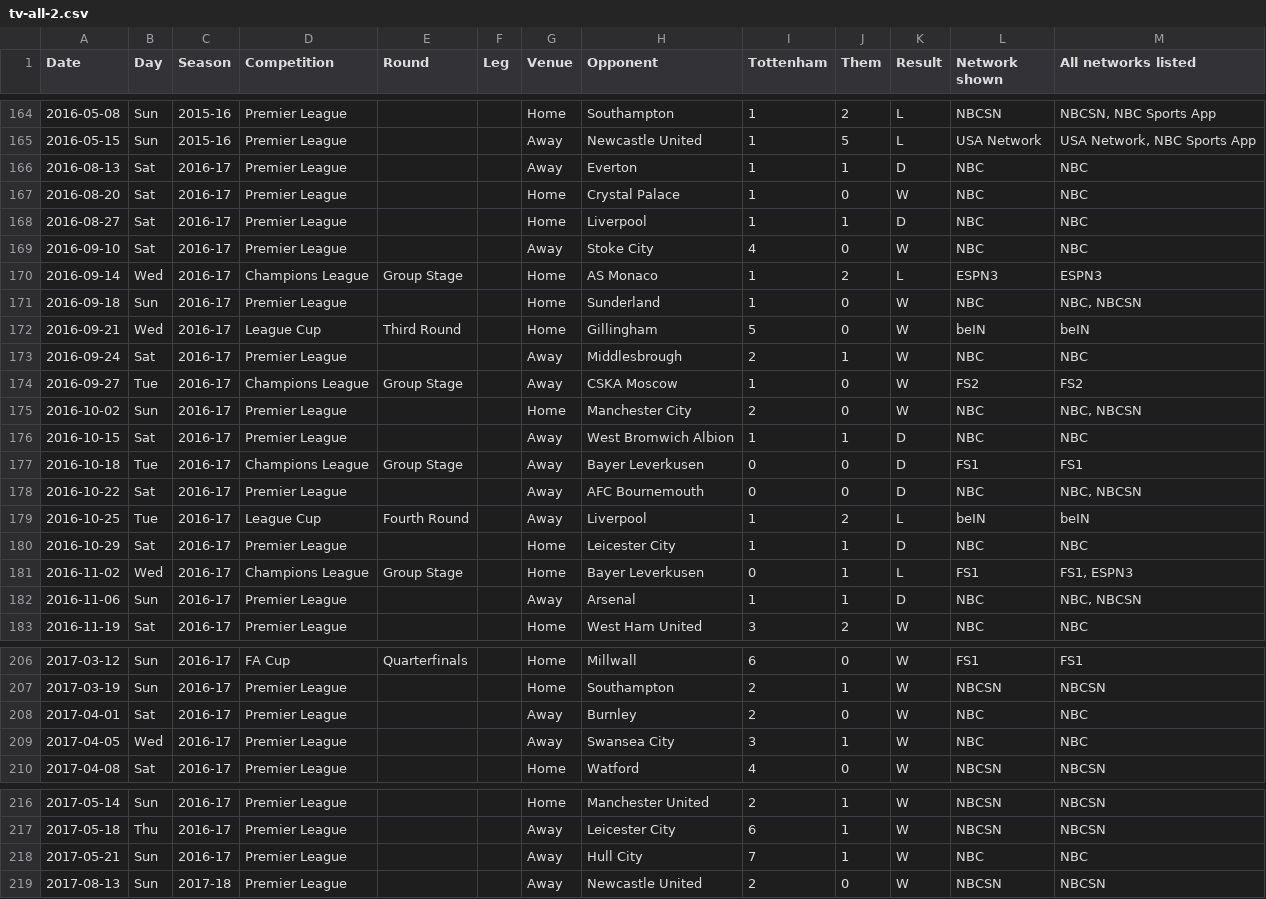
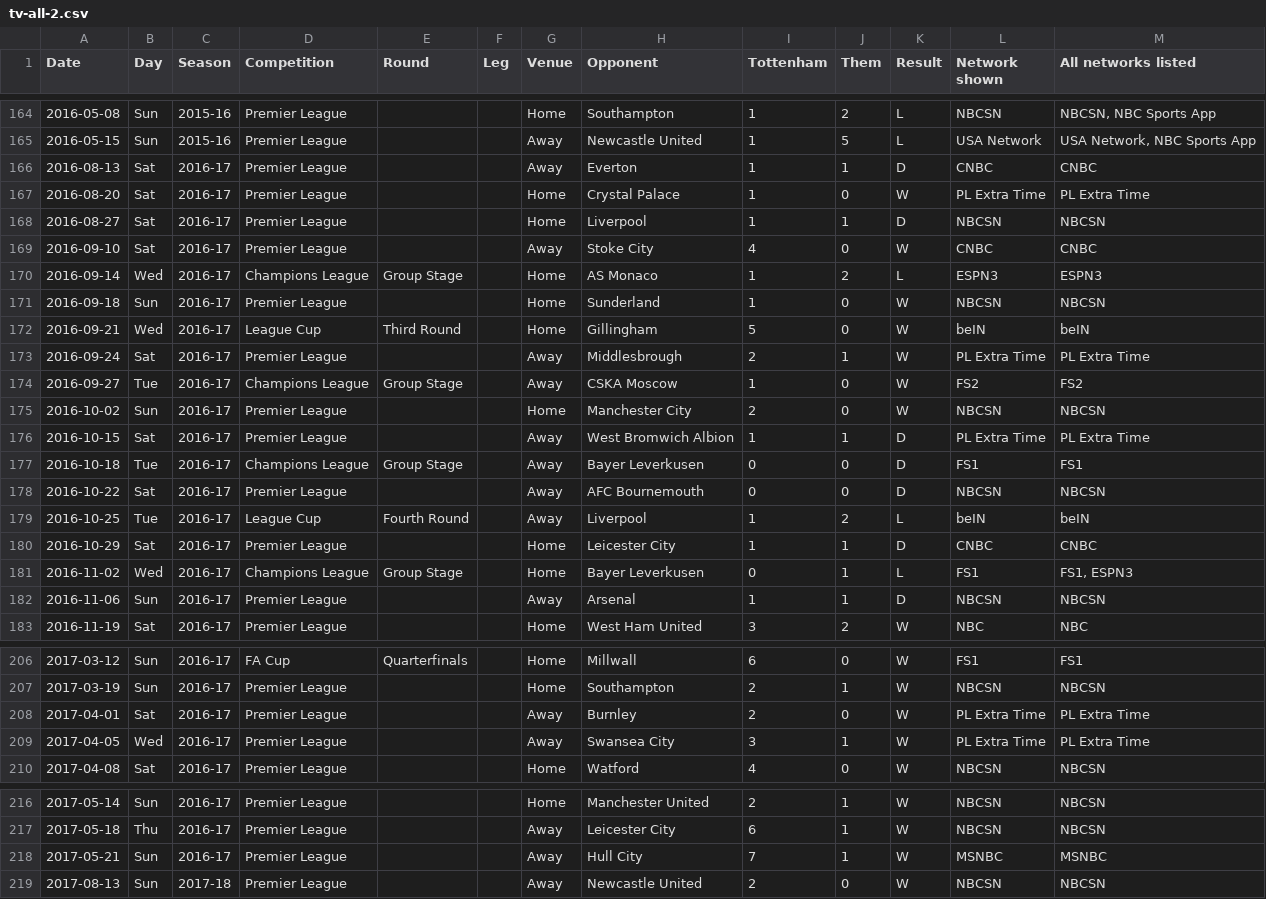
Before and after one commit to kyeill/soccer-history, a CSV file: sheet/tv-all-2.csv, drawn as a sheet; only a part is shown, gaps mark what is left out.

```diff
--- a/sheet/tv-all-2.csv
+++ b/sheet/tv-all-2.csv
@@ -165,19 +165,19 @@ Date,Day,Season,Competition,Round,Leg,Venue,Opponent,Tottenham,Them,Result,Netwo
 2016-05-15,Sun,2015-16,Premier League,,,Away,Newcastle United,1,5,L,USA Network,"USA Network, NBC Sports App"
-2016-08-13,Sat,2016-17,Premier League,,,Away,Everton,1,1,D,NBC,NBC
-2016-08-20,Sat,2016-17,Premier League,,,Home,Crystal Palace,1,0,W,NBC,NBC
-2016-08-27,Sat,2016-17,Premier League,,,Home,Liverpool,1,1,D,NBC,NBC
-2016-09-10,Sat,2016-17,Premier League,,,Away,Stoke City,4,0,W,NBC,NBC
+2016-08-13,Sat,2016-17,Premier League,,,Away,Everton,1,1,D,CNBC,CNBC
+2016-08-20,Sat,2016-17,Premier League,,,Home,Crystal Palace,1,0,W,PL Extra Time,PL Extra Time
+2016-08-27,Sat,2016-17,Premier League,,,Home,Liverpool,1,1,D,NBCSN,NBCSN
+2016-09-10,Sat,2016-17,Premier League,,,Away,Stoke City,4,0,W,CNBC,CNBC
 2016-09-14,Wed,2016-17,Champions League,Group Stage,,Home,AS Monaco,1,2,L,ESPN3,ESPN3
-2016-09-18,Sun,2016-17,Premier League,,,Home,Sunderland,1,0,W,NBC,"NBC, NBCSN"
+2016-09-18,Sun,2016-17,Premier League,,,Home,Sunderland,1,0,W,NBCSN,NBCSN
 2016-09-21,Wed,2016-17,League Cup,Third Round,,Home,Gillingham,5,0,W,beIN,beIN
-2016-09-24,Sat,2016-17,Premier League,,,Away,Middlesbrough,2,1,W,NBC,NBC
+2016-09-24,Sat,2016-17,Premier League,,,Away,Middlesbrough,2,1,W,PL Extra Time,PL Extra Time
 2016-09-27,Tue,2016-17,Champions League,Group Stage,,Away,CSKA Moscow,1,0,W,FS2,FS2
-2016-10-02,Sun,2016-17,Premier League,,,Home,Manchester City,2,0,W,NBC,"NBC, NBCSN"
-2016-10-15,Sat,2016-17,Premier League,,,Away,West Bromwich Albion,1,1,D,NBC,NBC
+2016-10-02,Sun,2016-17,Premier League,,,Home,Manchester City,2,0,W,NBCSN,NBCSN
+2016-10-15,Sat,2016-17,Premier League,,,Away,West Bromwich Albion,1,1,D,PL Extra Time,PL Extra Time
 2016-10-18,Tue,2016-17,Champions League,Group Stage,,Away,Bayer Leverkusen,0,0,D,FS1,FS1
-2016-10-22,Sat,2016-17,Premier League,,,Away,AFC Bournemouth,0,0,D,NBC,"NBC, NBCSN"
+2016-10-22,Sat,2016-17,Premier League,,,Away,AFC Bournemouth,0,0,D,NBCSN,NBCSN
 2016-10-25,Tue,2016-17,League Cup,Fourth Round,,Away,Liverpool,1,2,L,beIN,beIN
-2016-10-29,Sat,2016-17,Premier League,,,Home,Leicester City,1,1,D,NBC,NBC
+2016-10-29,Sat,2016-17,Premier League,,,Home,Leicester City,1,1,D,CNBC,CNBC
 2016-11-02,Wed,2016-17,Champions League,Group Stage,,Home,Bayer Leverkusen,0,1,L,FS1,"FS1, ESPN3"
-2016-11-06,Sun,2016-17,Premier League,,,Away,Arsenal,1,1,D,NBC,"NBC, NBCSN"
+2016-11-06,Sun,2016-17,Premier League,,,Away,Arsenal,1,1,D,NBCSN,NBCSN
 2016-11-19,Sat,2016-17,Premier League,,,Home,West Ham United,3,2,W,NBC,NBC
@@ -207,4 +207,4 @@ Date,Day,Season,Competition,Round,Leg,Venue,Opponent,Tottenham,Them,Result,Netwo
 2017-03-19,Sun,2016-17,Premier League,,,Home,Southampton,2,1,W,NBCSN,NBCSN
-2017-04-01,Sat,2016-17,Premier League,,,Away,Burnley,2,0,W,NBC,NBC
-2017-04-05,Wed,2016-17,Premier League,,,Away,Swansea City,3,1,W,NBC,NBC
+2017-04-01,Sat,2016-17,Premier League,,,Away,Burnley,2,0,W,PL Extra Time,PL Extra Time
+2017-04-05,Wed,2016-17,Premier League,,,Away,Swansea City,3,1,W,PL Extra Time,PL Extra Time
 2017-04-08,Sat,2016-17,Premier League,,,Home,Watford,4,0,W,NBCSN,NBCSN
@@ -217,3 +217,3 @@ Date,Day,Season,Competition,Round,Leg,Venue,Opponent,Tottenham,Them,Result,Netwo
 2017-05-18,Thu,2016-17,Premier League,,,Away,Leicester City,6,1,W,NBCSN,NBCSN
-2017-05-21,Sun,2016-17,Premier League,,,Away,Hull City,7,1,W,NBC,NBC
+2017-05-21,Sun,2016-17,Premier League,,,Away,Hull City,7,1,W,MSNBC,MSNBC
 2017-08-13,Sun,2017-18,Premier League,,,Away,Newcastle United,2,0,W,NBCSN,NBCSN
```
Also changed, not shown: 6 other files.
